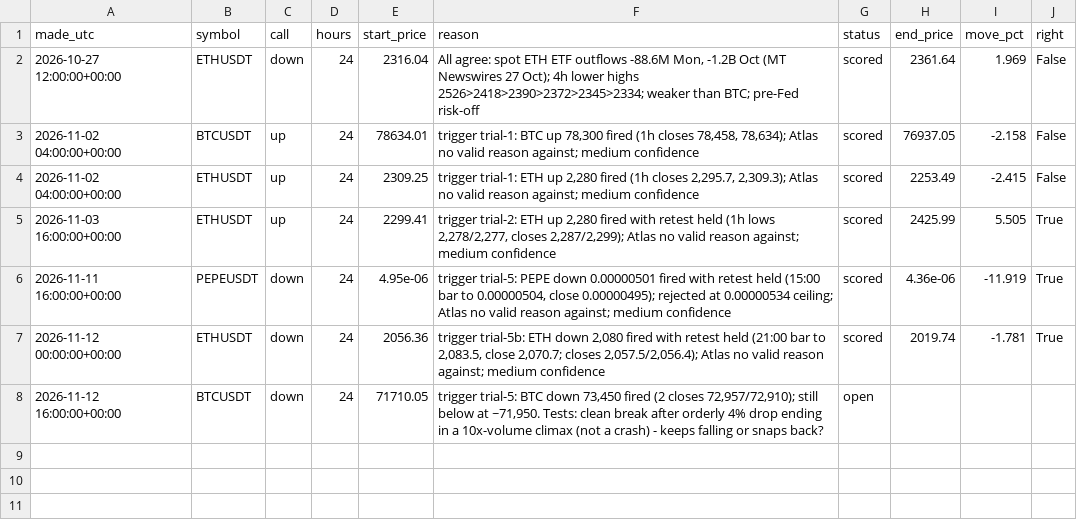
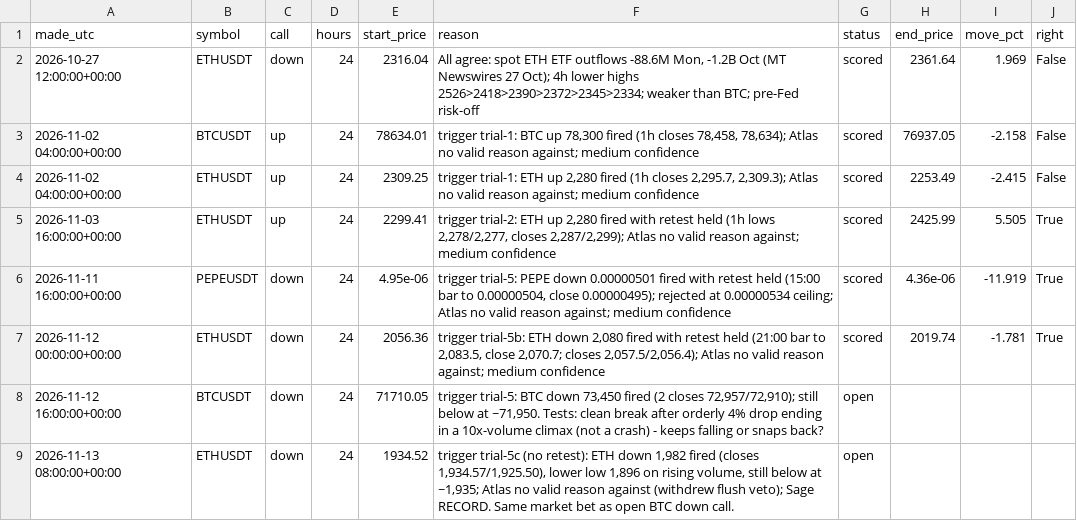
Before and after one commit to atwirabih01-creator/my-first-project, a CSV file: trading/journal/calls.csv, drawn as a sheet.

```diff
--- a/trading/journal/calls.csv
+++ b/trading/journal/calls.csv
@@ -8 +8,2 @@ made_utc,symbol,call,hours,start_price,reason,status,end_price,move_pct,right
 2026-11-12 16:00:00+00:00,BTCUSDT,down,24,71710.05,"trigger trial-5: BTC down 73,450 fired (2 closes 72,957/72,910); still below at ~71,950. Tests: clean break after orderly 4% drop ending in a 10x-volume climax (not a crash) - keeps falling or snaps back?",open,,,
+2026-11-13 08:00:00+00:00,ETHUSDT,down,24,1934.52,"trigger trial-5c (no retest): ETH down 1,982 fired (closes 1,934.57/1,925.50), lower low 1,896 on rising volume, still below at ~1,935; Atlas no valid reason against (withdrew flush veto); Sage RECORD. Same market bet as open BTC down call.",open,,,
```
Also changed, not shown: 2 other files.
